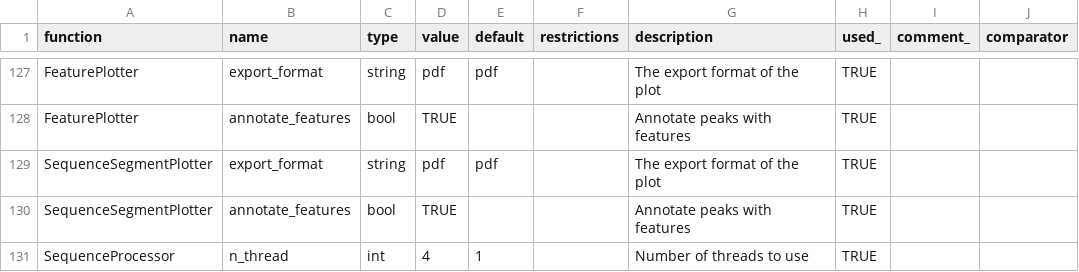
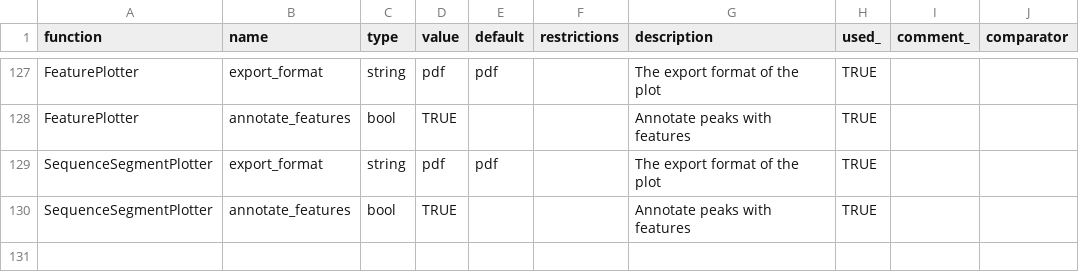
Before and after one commit to AutoFlowResearch/SmartPeak, a CSV file: src/examples/data/LCMS_MRM_Unknowns/parameters.csv, drawn as a sheet; only a part is shown, gaps mark what is left out; the diff names each change by its address in the sheet, - before the commit and + after, or states it on an @@ line.

Commit message:
Feat/rework n threads (#530)
* User can choose the number of thread from the GUI, not the parameter anymore.

* Added option -nt (nb-threads) to the CLI

* Fixed unit tests

```diff
--- a/src/examples/data/LCMS_MRM_Unknowns/parameters.csv
+++ b/src/examples/data/LCMS_MRM_Unknowns/parameters.csv
-row 131: SequenceProcessor | n_thread | int | 4 | 1 |  | Number of threads to use | TRUE
```
Also changed, not shown: src/examples/data/FIAMS_FullScan_Unknowns/parameters.csv, src/examples/data/HPLC_UV_Standards/parameters.csv, 22 other files.
